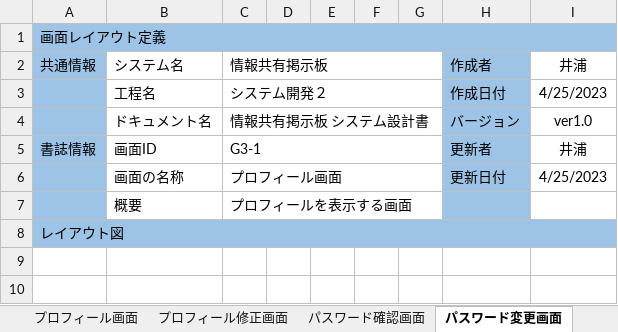
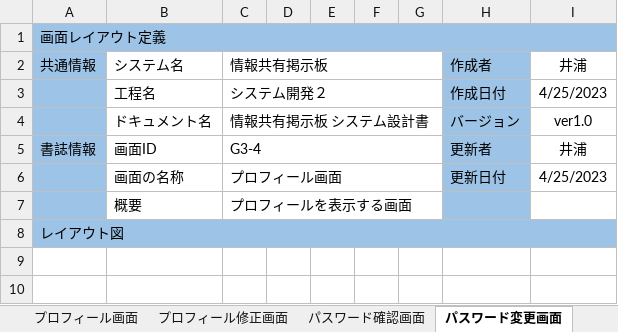
Before and after one commit to Kyospla/abcc_system_sd3e_grpA, an Excel workbook: 02_画面設計書・モックアップ/画面設計書.xlsx, sheet パスワード変更画面, drawn as a sheet; only a part is shown; values as stored, in another font and other column widths than the file's, no borders; charts and pictures not drawn; the diff names each change by its address in the sheet, - before the commit and + after, or states it on an @@ line.

```diff
--- a/02_画面設計書・モックアップ/画面設計書.xlsx (sheet パスワード変更画面)
+++ b/02_画面設計書・モックアップ/画面設計書.xlsx (sheet パスワード変更画面)
-C5: G3-1
+C5: G3-4
```
Also changed, not shown: sheet 画面一覧表, sheet 表紙, sheet パスワード確認画面, charts or pictures, 1 other file.
